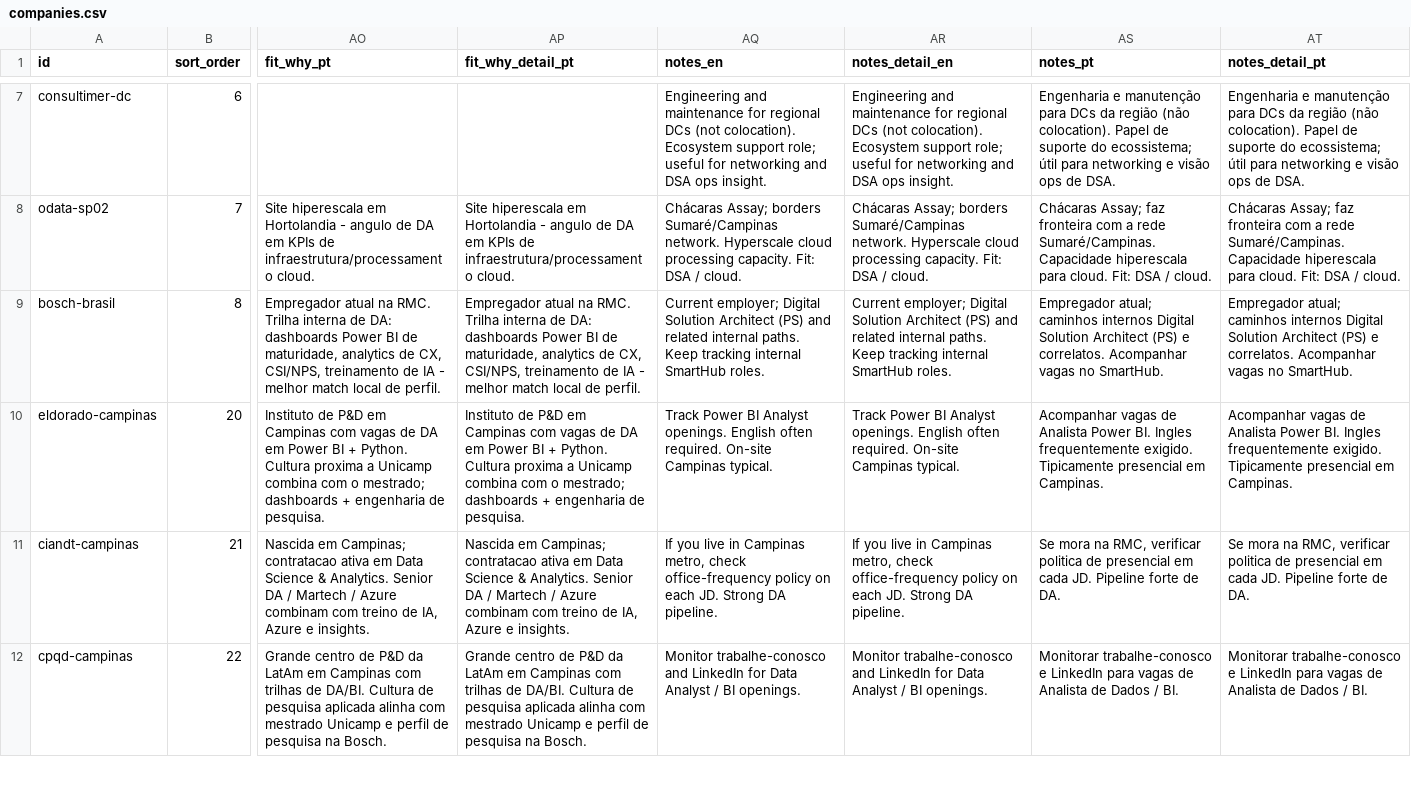
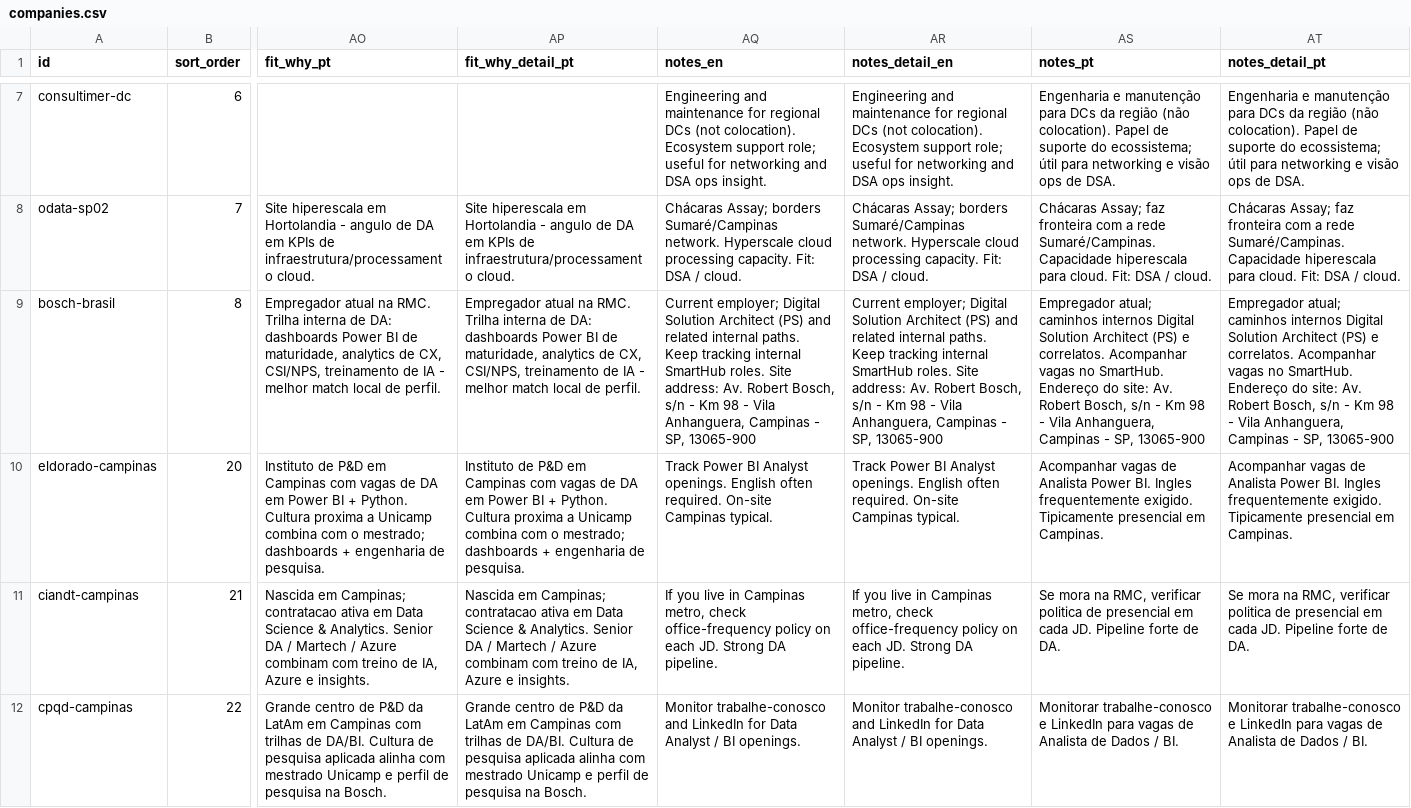
Before and after one commit to duducm2/my-personal-repo, a CSV file: my-data/canonical/companies.csv, drawn as a sheet; only a part is shown, gaps mark what is left out; the diff names each change by its address in the sheet, - before the commit and + after, or states it on an @@ line.

```diff
--- a/my-data/canonical/companies.csv
+++ b/my-data/canonical/companies.csv
-AQ9 (notes_en): …SmartHub roles.
+AQ9 (notes_en): …SmartHub roles. Site address: Av. Robert Bosch, s/n - Km 98 - Vila Anhanguera, Campinas - SP, 13065-900
-AR9 (notes_detail_en): …SmartHub roles.
+AR9 (notes_detail_en): …SmartHub roles. Site address: Av. Robert Bosch, s/n - Km 98 - Vila Anhanguera, Campinas - SP, 13065-900
-AS9 (notes_pt): …no SmartHub.
+AS9 (notes_pt): …no SmartHub. Endereço do site: Av. Robert Bosch, s/n - Km 98 - Vila Anhanguera, Campinas - SP, 13065-900
-AT9 (notes_detail_pt): …no SmartHub.
+AT9 (notes_detail_pt): …no SmartHub. Endereço do site: Av. Robert Bosch, s/n - Km 98 - Vila Anhanguera, Campinas - SP, 13065-900
```
Also changed, not shown: my-data/canonical/experience_linkedin.csv, 6 other files.
